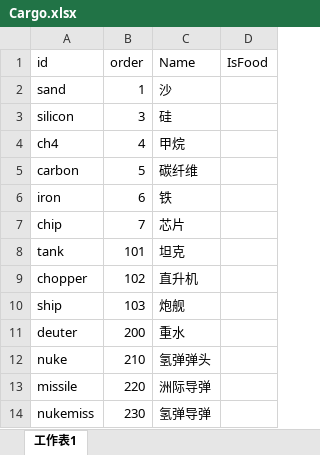
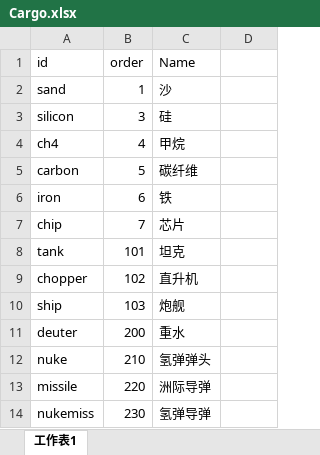
Before and after one commit to atom-chen/AnnoArk2, an Excel workbook: Client/assets/Csv/Cargo.xlsx, sheet 工作表1, drawn as a sheet; values as stored, in another font and other column widths than the file's, no borders; the diff names each change by its address in the sheet, - before the commit and + after, or states it on an @@ line.

```diff
--- a/Client/assets/Csv/Cargo.xlsx (sheet 工作表1)
+++ b/Client/assets/Csv/Cargo.xlsx (sheet 工作表1)
-D1: IsFood
+D1: (empty)
```
Also changed, not shown: Client/assets/Csv/Building.xlsx.
